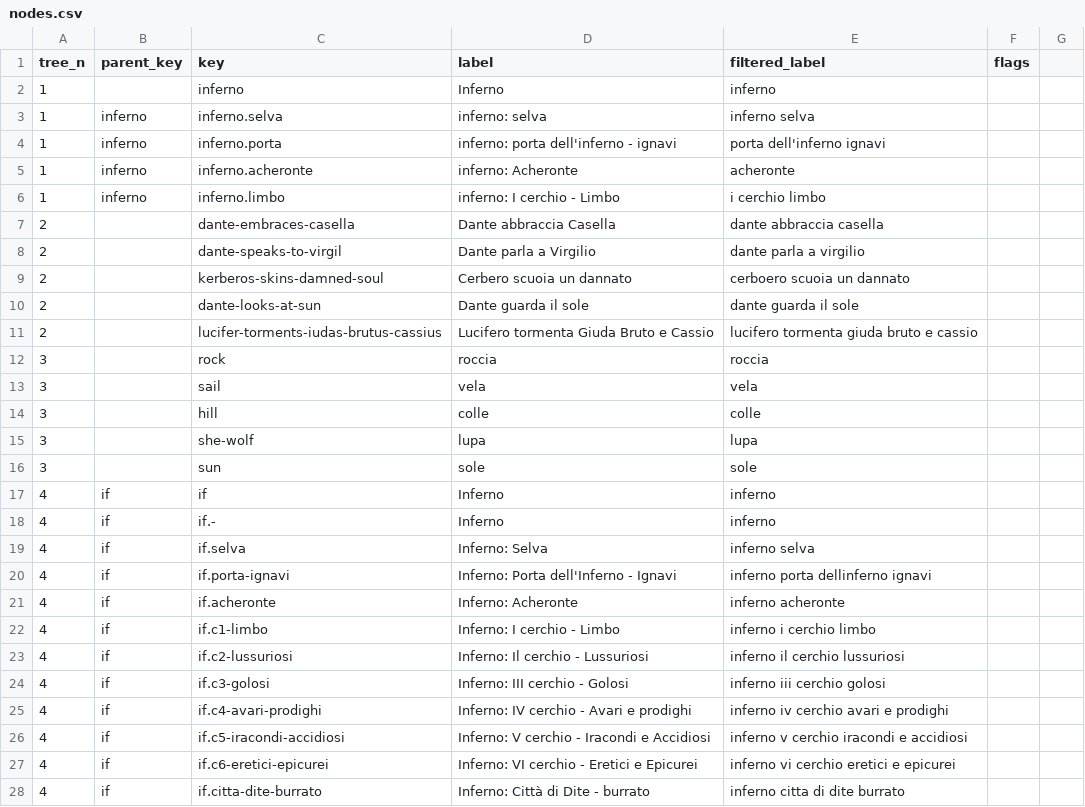
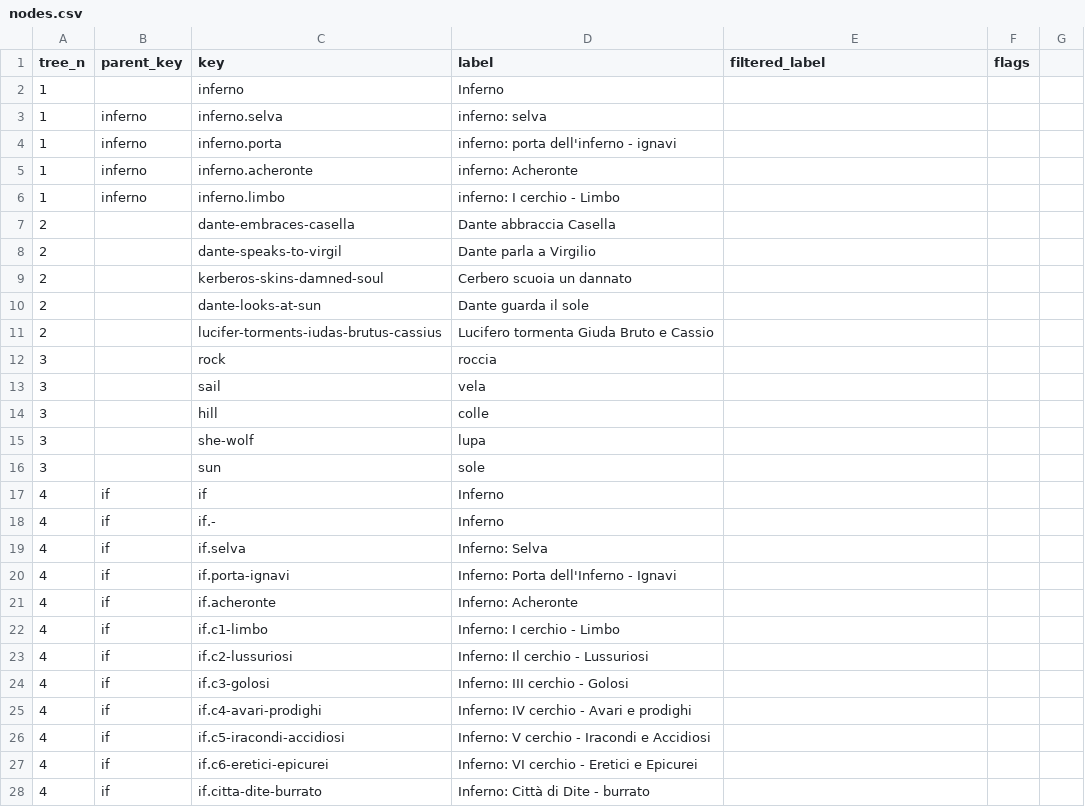
Before and after one commit to vedph/cadmus-ndp-v2, a CSV file: Cadmus.Ndp.Api/wwwroot/taxo/nodes.csv, drawn as a sheet; only a part is shown; the diff covers the shown part only.

Commit message:
Update nodes.csv

```diff
--- a/Cadmus.Ndp.Api/wwwroot/taxo/nodes.csv
+++ b/Cadmus.Ndp.Api/wwwroot/taxo/nodes.csv
@@ -1,28 +1,28 @@
 tree_n,parent_key,key,label,filtered_label,flags
-1,,inferno,Inferno,inferno,
-1,inferno,inferno.selva,inferno: selva,inferno selva,
-1,inferno,inferno.porta,inferno: porta dell'inferno - ignavi,porta dell'inferno ignavi,
-1,inferno,inferno.acheronte,inferno: Acheronte,acheronte,
-1,inferno,inferno.limbo,inferno: I cerchio - Limbo,i cerchio limbo,
-2,,dante-embraces-casella,Dante abbraccia Casella,dante abbraccia casella,
-2,,dante-speaks-to-virgil,Dante parla a Virgilio,dante parla a virgilio,
-2,,kerberos-skins-damned-soul,Cerbero scuoia un dannato,cerboero scuoia un dannato,
-2,,dante-looks-at-sun,Dante guarda il sole,dante guarda il sole,
-2,,lucifer-torments-iudas-brutus-cassius,Lucifero tormenta Giuda Bruto e Cassio,lucifero tormenta giuda bruto e cassio,
-3,,rock,roccia,roccia,
-3,,sail,vela,vela,
-3,,hill,colle,colle,
-3,,she-wolf,lupa,lupa,
-3,,sun,sole,sole,
-4,if,if,Inferno,inferno,
-4,if,if.-,Inferno,inferno,
-4,if,if.selva,Inferno: Selva,inferno selva,
-4,if,if.porta-ignavi,Inferno: Porta dell'Inferno - Ignavi,inferno porta dellinferno ignavi,
-4,if,if.acheronte,Inferno: Acheronte,inferno acheronte,
-4,if,if.c1-limbo,Inferno: I cerchio - Limbo,inferno i cerchio limbo,
-4,if,if.c2-lussuriosi,Inferno: Il cerchio - Lussuriosi,inferno il cerchio lussuriosi,
-4,if,if.c3-golosi,Inferno: III cerchio - Golosi,inferno iii cerchio golosi,
-4,if,if.c4-avari-prodighi,Inferno: IV cerchio - Avari e prodighi,inferno iv cerchio avari e prodighi,
-4,if,if.c5-iracondi-accidiosi,Inferno: V cerchio - Iracondi e Accidiosi,inferno v cerchio iracondi e accidiosi,
-4,if,if.c6-eretici-epicurei,Inferno: VI cerchio - Eretici e Epicurei,inferno vi cerchio eretici e epicurei,
-4,if,if.citta-dite-burrato,Inferno: Città di Dite - burrato,inferno citta di dite burrato,
+1,,inferno,Inferno,,
+1,inferno,inferno.selva,inferno: selva,,
+1,inferno,inferno.porta,inferno: porta dell'inferno - ignavi,,
+1,inferno,inferno.acheronte,inferno: Acheronte,,
+1,inferno,inferno.limbo,inferno: I cerchio - Limbo,,
+2,,dante-embraces-casella,Dante abbraccia Casella,,
+2,,dante-speaks-to-virgil,Dante parla a Virgilio,,
+2,,kerberos-skins-damned-soul,Cerbero scuoia un dannato,,
+2,,dante-looks-at-sun,Dante guarda il sole,,
+2,,lucifer-torments-iudas-brutus-cassius,Lucifero tormenta Giuda Bruto e Cassio,,
+3,,rock,roccia,,
+3,,sail,vela,,
+3,,hill,colle,,
+3,,she-wolf,lupa,,
+3,,sun,sole,,
+4,if,if,Inferno,,
+4,if,if.-,Inferno,,
+4,if,if.selva,Inferno: Selva,,
+4,if,if.porta-ignavi,Inferno: Porta dell'Inferno - Ignavi,,
+4,if,if.acheronte,Inferno: Acheronte,,
+4,if,if.c1-limbo,Inferno: I cerchio - Limbo,,
+4,if,if.c2-lussuriosi,Inferno: Il cerchio - Lussuriosi,,
+4,if,if.c3-golosi,Inferno: III cerchio - Golosi,,
+4,if,if.c4-avari-prodighi,Inferno: IV cerchio - Avari e prodighi,,
+4,if,if.c5-iracondi-accidiosi,Inferno: V cerchio - Iracondi e Accidiosi,,
+4,if,if.c6-eretici-epicurei,Inferno: VI cerchio - Eretici e Epicurei,,
+4,if,if.citta-dite-burrato,Inferno: Città di Dite - burrato,,
```
Also changed, not shown: 59 edited cells elsewhere in this file.
